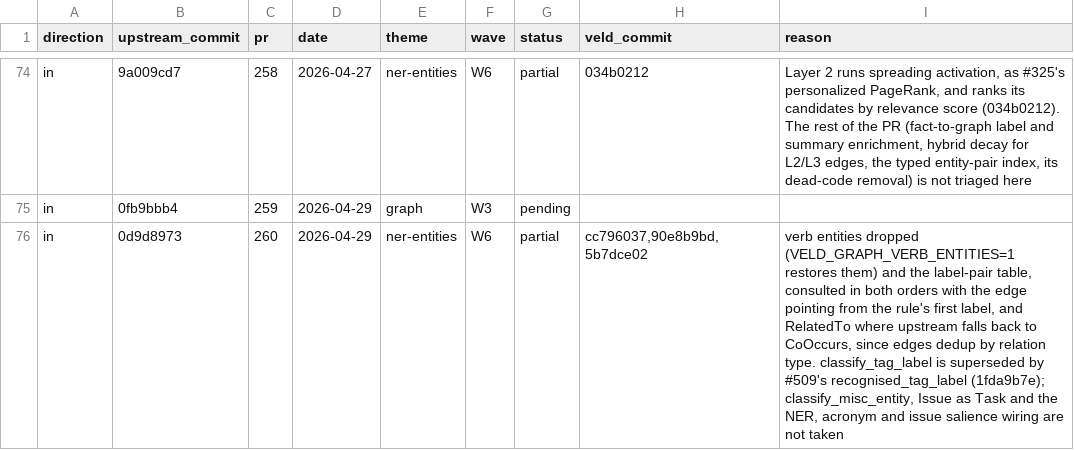
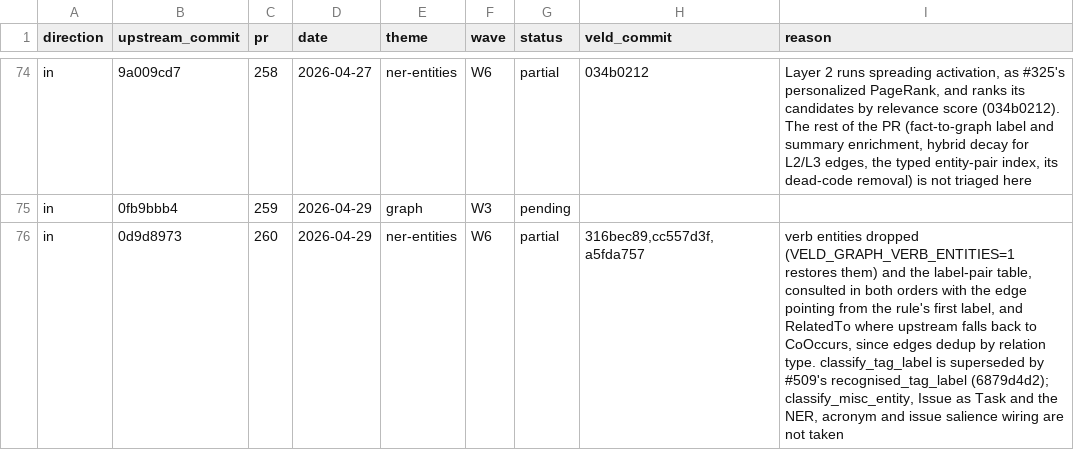
Before and after one commit to Portll/veld, a TSV file: docs/upstream/LEDGER.tsv, drawn as a sheet; only a part is shown, gaps mark what is left out; the diff covers the shown part only.

Commit message:
docs(upstream): ledger rows cite the graph-admission commits as rebased onto bb35da55

```diff
--- a/docs/upstream/LEDGER.tsv
+++ b/docs/upstream/LEDGER.tsv
@@ -75,2 +75,2 @@ in	9a009cd7	258	2026-04-27	ner-entities	W6	partial	034b0212	Layer 2 runs spreadi
 in	0fb9bbb4	259	2026-04-29	graph	W3	pending		
-in	0d9d8973	260	2026-04-29	ner-entities	W6	partial	cc796037,90e8b9bd,5b7dce02	verb entities dropped (VELD_GRAPH_VERB_ENTITIES=1 restores them) and the label-pair table, consulted in both orders with the edge pointing from the rule's first label, and RelatedTo where upstream falls back to CoOccurs, since edges dedup by relation type. classify_tag_label is superseded by #509's recognised_tag_label (1fda9b7e); classify_misc_entity, Issue as Task and the NER, acronym and issue salience wiring are not taken
+in	0d9d8973	260	2026-04-29	ner-entities	W6	partial	316bec89,cc557d3f,a5fda757	verb entities dropped (VELD_GRAPH_VERB_ENTITIES=1 restores them) and the label-pair table, consulted in both orders with the edge pointing from the rule's first label, and RelatedTo where upstream falls back to CoOccurs, since edges dedup by relation type. classify_tag_label is superseded by #509's recognised_tag_label (6879d4d2); classify_misc_entity, Issue as Task and the NER, acronym and issue salience wiring are not taken
```
Also changed, not shown: 8 edited cells elsewhere in this file.
